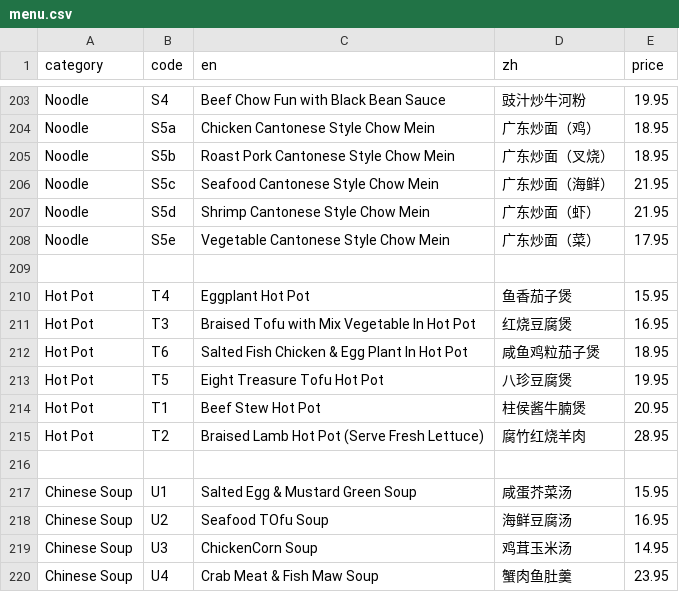
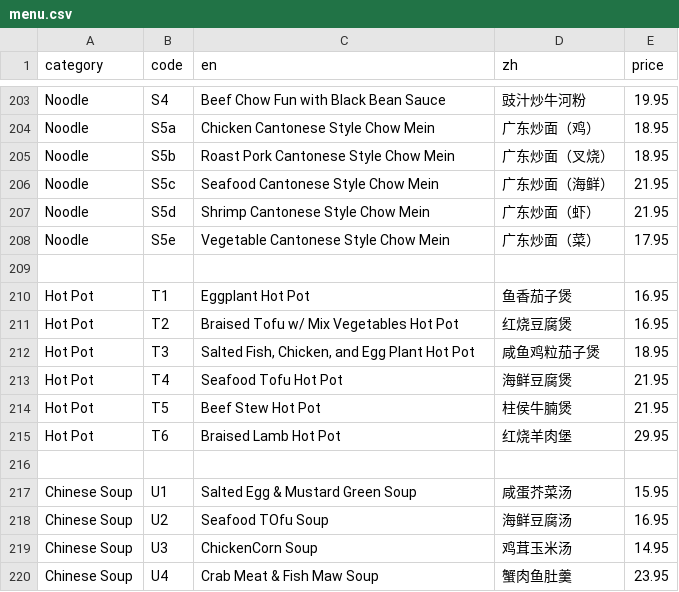
Before and after one commit to brguo55/006-restaurant-receipt-generator-2026, a CSV file: generator/menu.csv, drawn as a sheet; only a part is shown, gaps mark what is left out.

Commit message:
Revise hot pot part

```diff
--- a/generator/menu.csv
+++ b/generator/menu.csv
@@ -209,8 +209,8 @@ Noodle,S5e,Vegetable Cantonese Style Chow Mein,广东炒面（菜）,17.95
 
-Hot Pot,T4,Eggplant Hot Pot,鱼香茄子煲,15.95
-Hot Pot,T3,Braised Tofu with Mix Vegetable In Hot Pot,红烧豆腐煲,16.95
-Hot Pot,T6,Salted Fish Chicken & Egg Plant In Hot Pot,咸鱼鸡粒茄子煲,18.95
-Hot Pot,T5,Eight Treasure Tofu Hot Pot,八珍豆腐煲,19.95
-Hot Pot,T1,Beef Stew Hot Pot,柱侯酱牛腩煲,20.95
-Hot Pot,T2,Braised Lamb Hot Pot (Serve Fresh Lettuce),腐竹红烧羊肉,28.95
+Hot Pot,T1,Eggplant Hot Pot,鱼香茄子煲,16.95
+Hot Pot,T2,Braised Tofu w/ Mix Vegetables Hot Pot,红烧豆腐煲,16.95
+Hot Pot,T3,"Salted Fish, Chicken, and Egg Plant Hot Pot",咸鱼鸡粒茄子煲,18.95
+Hot Pot,T4,Seafood Tofu Hot Pot,海鲜豆腐煲,21.95
+Hot Pot,T5,Beef Stew Hot Pot,柱侯牛腩煲,21.95
+Hot Pot,T6,Braised Lamb Hot Pot,红烧羊肉堡,29.95
 
```
